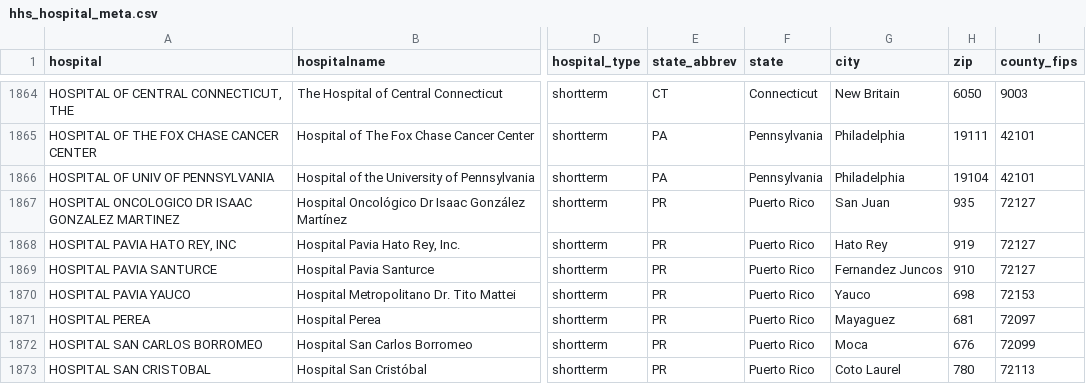
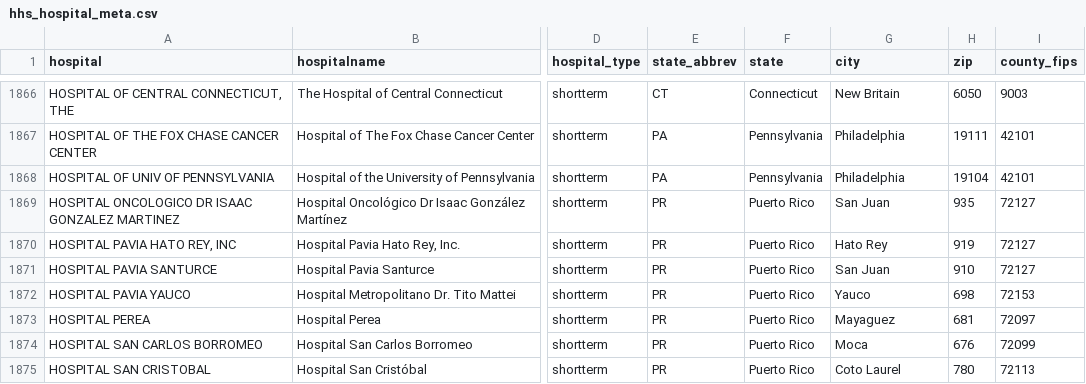
Before and after one commit to flixpar/covid-patient-redistribution-site, a CSV file: data/hhs_hospital_meta.csv, drawn as a sheet; only a part is shown, gaps mark what is left out; addresses are those after the commit; the diff covers the shown part only; the diff names each change by its address in the sheet, - before the commit and + after, or states it on an @@ line.

```diff
--- a/data/hhs_hospital_meta.csv
+++ b/data/hhs_hospital_meta.csv
-G1871 (city): Fernandez Juncos
+G1871 (city): San Juan
```
Also changed, not shown: 4 added rows, 4 removed rows and 3 edited cells elsewhere in this file, data/hhs_current_load.csv, 9 other files.
